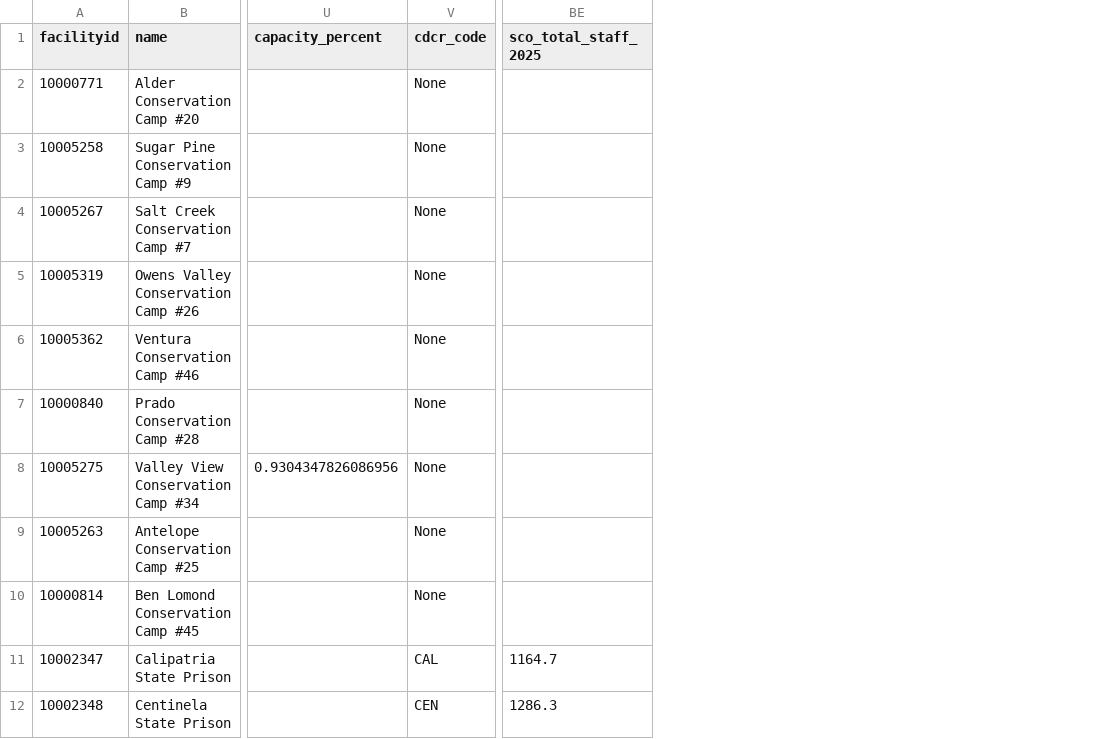
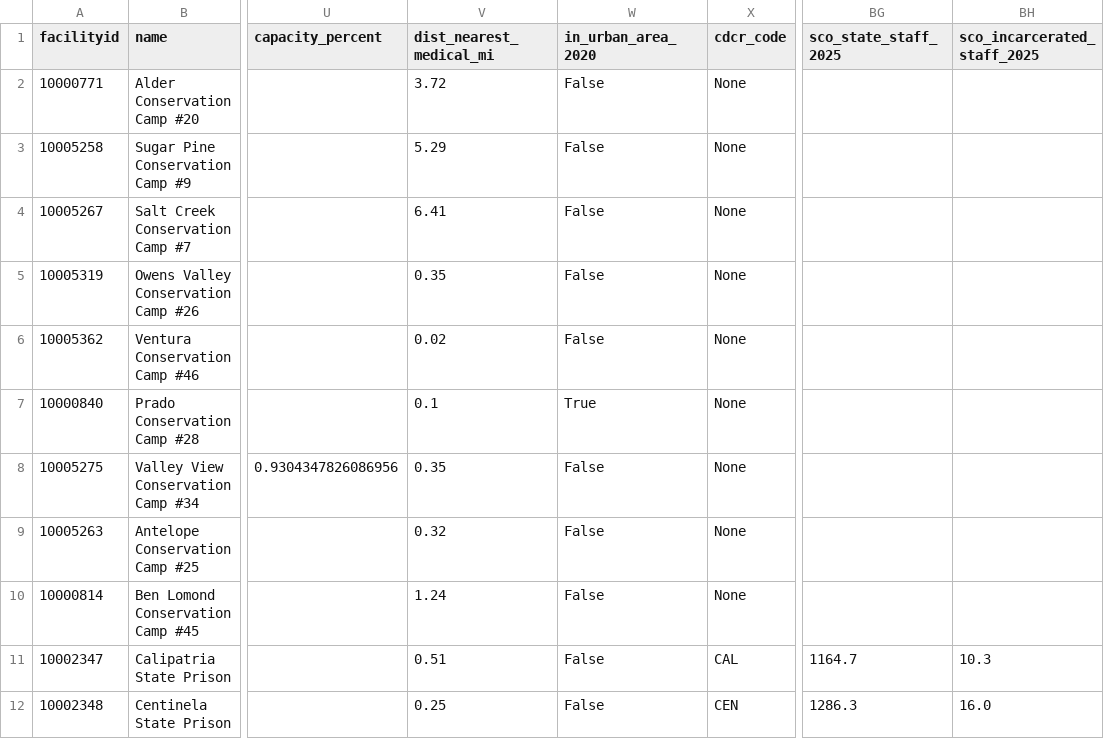
Before and after one commit to mbecica/cdcr_facility_data, a CSV file: data/cdcr_facilities.csv, drawn as a sheet; only a part is shown, gaps mark what is left out; addresses are those after the commit; the diff names each change by its address in the sheet, - before the commit and + after, or states it on an @@ line.

Commit message:
adding isolation variables to all facilities

```diff
--- a/data/cdcr_facilities.csv
+++ b/data/cdcr_facilities.csv
+column V (dist_nearest_medical_mi), rows 2-12: 3.72 | 5.29 | 6.41 | 0.35 | 0.02 | 0.1 | 0.35 | 0.32 | 1.24 | 0.51 | 0.25
+column W (in_urban_area_2020), rows 2-12: False | False | False | False | False | True | False | False | False | False | False
+column BH (sco_incarcerated_staff_2025), rows 11-12: 10.3 | 16.0
-BG1: sco_total_staff_2025
+BG1: sco_state_staff_2025
```
Also changed, not shown: 2 other files.
